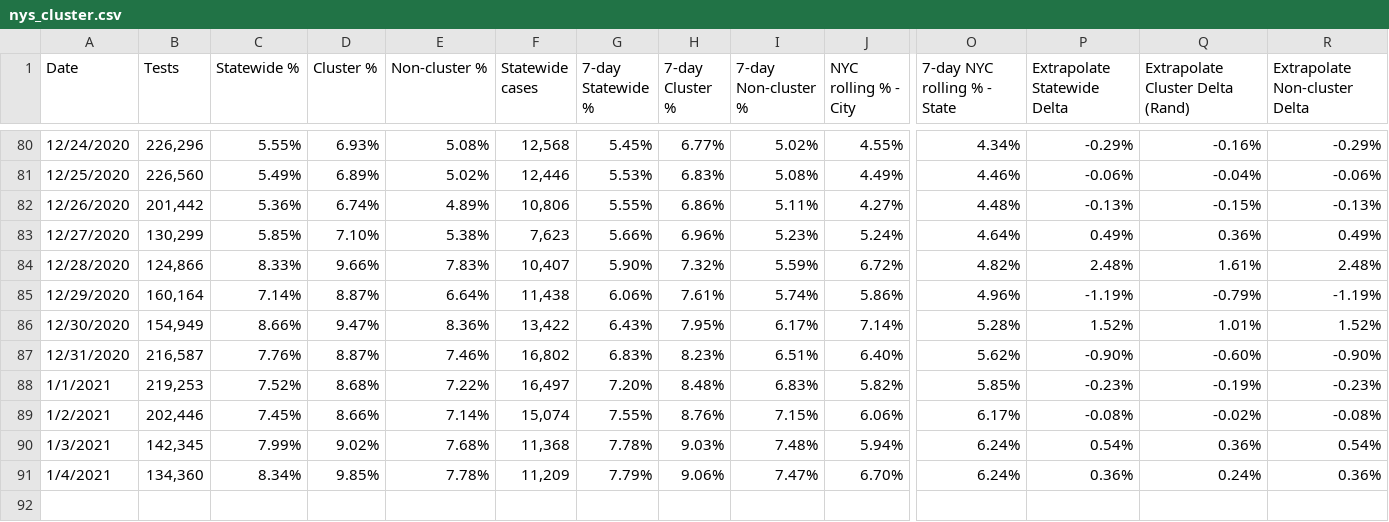
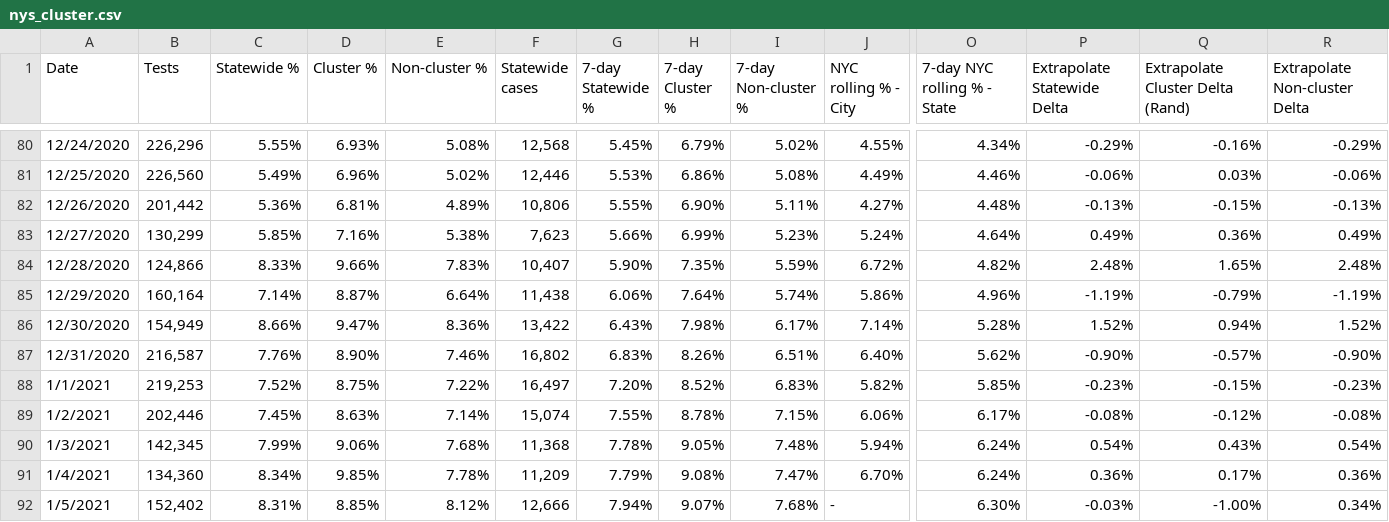
Before and after one commit to violettracker/nyutracker, a CSV file: dynamic/nys_cluster.csv, drawn as a sheet; only a part is shown, gaps mark what is left out; rows hold the shown columns only; the diff covers the shown part only; the diff names each change by its address in the sheet, - before the commit and + after, or states it on an @@ line.

```diff
--- a/dynamic/nys_cluster.csv
+++ b/dynamic/nys_cluster.csv
-H80 (7-day Cluster %): 6.77%
+H80 (7-day Cluster %): 6.79%
-D81 (Cluster %): 6.89%
+D81 (Cluster %): 6.96%
-H81 (7-day Cluster %): 6.83%
+H81 (7-day Cluster %): 6.86%
-Q81 (Extrapolate Cluster Delta (Rand)): -0.04%
+Q81 (Extrapolate Cluster Delta (Rand)): 0.03%
-D82 (Cluster %): 6.74%
+D82 (Cluster %): 6.81%
-H82 (7-day Cluster %): 6.86%
+H82 (7-day Cluster %): 6.90%
-D83 (Cluster %): 7.10%
+D83 (Cluster %): 7.16%
-H83 (7-day Cluster %): 6.96%
+H83 (7-day Cluster %): 6.99%
-H84 (7-day Cluster %): 7.32%
+H84 (7-day Cluster %): 7.35%
-Q84 (Extrapolate Cluster Delta (Rand)): 1.61%
+Q84 (Extrapolate Cluster Delta (Rand)): 1.65%
-H85 (7-day Cluster %): 7.61%
+H85 (7-day Cluster %): 7.64%
-H86 (7-day Cluster %): 7.95%
+H86 (7-day Cluster %): 7.98%
-Q86 (Extrapolate Cluster Delta (Rand)): 1.01%
+Q86 (Extrapolate Cluster Delta (Rand)): 0.94%
-D87 (Cluster %): 8.87%
+D87 (Cluster %): 8.90%
-H87 (7-day Cluster %): 8.23%
+H87 (7-day Cluster %): 8.26%
-Q87 (Extrapolate Cluster Delta (Rand)): -0.60%
+Q87 (Extrapolate Cluster Delta (Rand)): -0.57%
-D88 (Cluster %): 8.68%
+D88 (Cluster %): 8.75%
-H88 (7-day Cluster %): 8.48%
+H88 (7-day Cluster %): 8.52%
-Q88 (Extrapolate Cluster Delta (Rand)): -0.19%
+Q88 (Extrapolate Cluster Delta (Rand)): -0.15%
-D89 (Cluster %): 8.66%
+D89 (Cluster %): 8.63%
-H89 (7-day Cluster %): 8.76%
+H89 (7-day Cluster %): 8.78%
-Q89 (Extrapolate Cluster Delta (Rand)): -0.02%
+Q89 (Extrapolate Cluster Delta (Rand)): -0.12%
-D90 (Cluster %): 9.02%
+D90 (Cluster %): 9.06%
-H90 (7-day Cluster %): 9.03%
+H90 (7-day Cluster %): 9.05%
-Q90 (Extrapolate Cluster Delta (Rand)): 0.36%
+Q90 (Extrapolate Cluster Delta (Rand)): 0.43%
-H91 (7-day Cluster %): 9.06%
+H91 (7-day Cluster %): 9.08%
-Q91 (Extrapolate Cluster Delta (Rand)): 0.24%
+Q91 (Extrapolate Cluster Delta (Rand)): 0.17%
+row 92: 1/5/2021 | 152,402 | 8.31% | 8.85% | 8.12% | 12,666 | 7.94% | 9.07% | 7.68% | - | 6.30% | -0.03% | -1.00% | 0.34%
```
Also changed, not shown: 33 edited cells elsewhere in this file.
